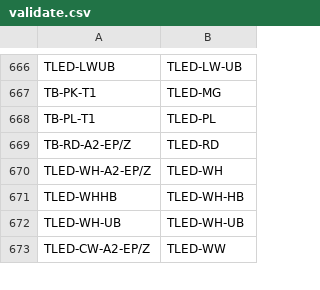
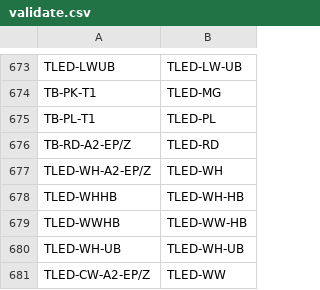
Before and after one commit to beephsupreme/gomaterials, a CSV file: data/validate.csv, drawn as a sheet; only a part is shown, gaps mark what is left out; the diff covers the shown part only.

```diff
--- a/data/validate.csv
+++ b/data/validate.csv
@@ -671,2 +678,3 @@ TLED-WH-A2-EP/Z,TLED-WH
 TLED-WHHB,TLED-WH-HB
+TLED-WWHB,TLED-WW-HB
 TLED-WH-UB,TLED-WH-UB
```
Also changed, not shown: 7 added rows elsewhere in this file, 1 other file.
